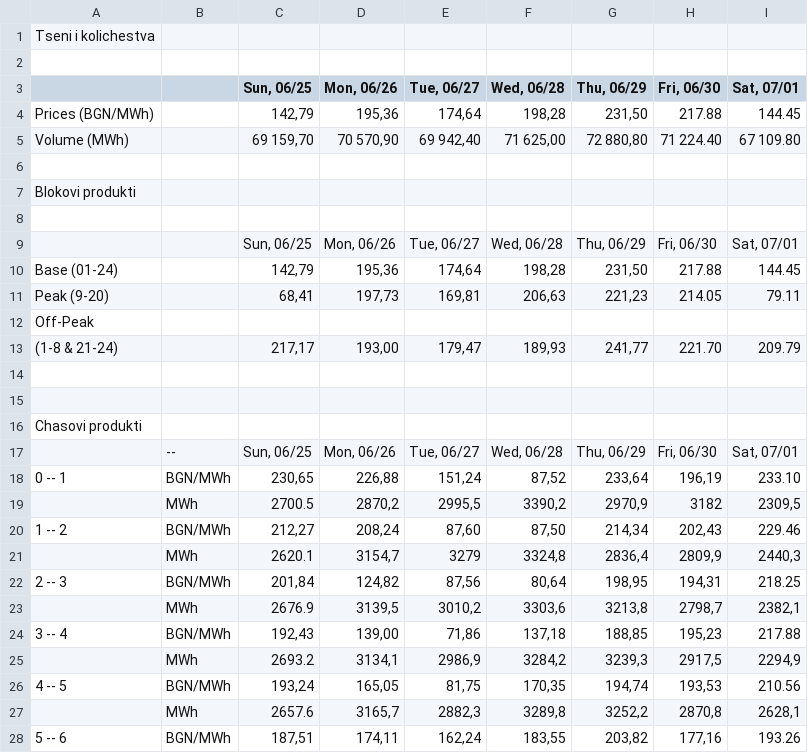
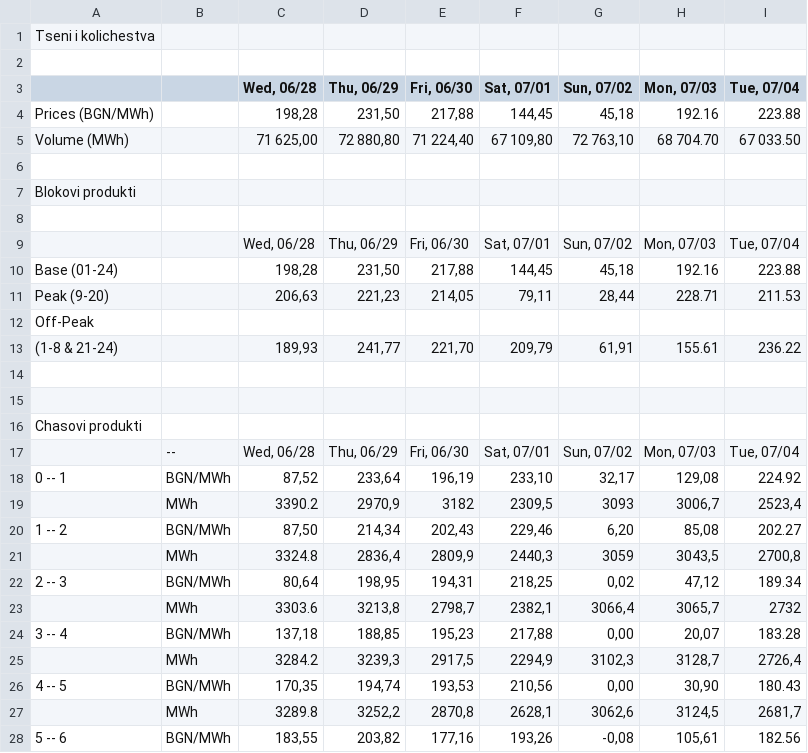
Before and after one commit to ivaylobandrov/DjangoAdvancedProjectITIDO, a CSV file: app/portal/csv_files/data.csv, drawn as a sheet; only a part is shown; removed rows and columns are numbered as before the commit, all else as after; the diff covers the shown part only; the diff names each change by its address in the sheet, - before the commit and + after, or states it on an @@ line.

```diff
--- a/app/portal/csv_files/data.csv
+++ b/app/portal/csv_files/data.csv
-column C (Sun, 06/25), rows 4-28: 142,79 | 69 159,70 |  |  |  | Sun, 06/25 | 142,79 | 68,41 |  | 217,17 |  |  |  | Sun, 06/25 | 230,65 | 2700.5 | 212,27 | 2620.1 | 201,84 | 2676.9 | 192,43 | 2693.2 | 193,24 | 2657.6 | 187,51
-column D (Mon, 06/26), rows 4-28: 195,36 | 70 570,90 |  |  |  | Mon, 06/26 | 195,36 | 197,73 |  | 193,00 |  |  |  | Mon, 06/26 | 226,88 | 2870,2 | 208,24 | 3154,7 | 124,82 | 3139,5 | 139,00 | 3134,1 | 165,05 | 3165,7 | 174,11
-column E (Tue, 06/27), rows 4-28: 174,64 | 69 942,40 |  |  |  | Tue, 06/27 | 174,64 | 169,81 |  | 179,47 |  |  |  | Tue, 06/27 | 151,24 | 2995,5 | 87,60 | 3279 | 87,56 | 3010,2 | 71,86 | 2986,9 | 81,75 | 2882,3 | 162,24
+column G (Sun, 07/02), rows 4-28: 45,18 | 72 763,10 |  |  |  | Sun, 07/02 | 45,18 | 28,44 |  | 61,91 |  |  |  | Sun, 07/02 | 32,17 | 3093 | 6,20 | 3059 | 0,02 | 3066,4 | 0,00 | 3102,3 | 0,00 | 3062,6 | -0,08
+column H (Mon, 07/03), rows 4-28: 192.16 | 68 704.70 |  |  |  | Mon, 07/03 | 192.16 | 228.71 |  | 155.61 |  |  |  | Mon, 07/03 | 129,08 | 3006,7 | 85,08 | 3043,5 | 47,12 | 3065,7 | 20,07 | 3128,7 | 30,90 | 3124,5 | 105,61
+column I (Tue, 07/04), rows 4-28: 223.88 | 67 033.50 |  |  |  | Tue, 07/04 | 223.88 | 211.53 |  | 236.22 |  |  |  | Tue, 07/04 | 224.92 | 2523,4 | 202.27 | 2700,8 | 189.34 | 2732 | 183.28 | 2726,4 | 180.43 | 2681,7 | 182.56
-E4 (Fri, 06/30): 217.88
+E4 (Fri, 06/30): 217,88
-F4 (Sat, 07/01): 144.45
+F4 (Sat, 07/01): 144,45
-E5 (Fri, 06/30): 71 224.40
+E5 (Fri, 06/30): 71 224,40
-F5 (Sat, 07/01): 67 109.80
+F5 (Sat, 07/01): 67 109,80
-E10 (Fri, 06/30): 217.88
+E10 (Fri, 06/30): 217,88
-F10 (Sat, 07/01): 144.45
+F10 (Sat, 07/01): 144,45
-E11 (Fri, 06/30): 214.05
+E11 (Fri, 06/30): 214,05
-F11 (Sat, 07/01): 79.11
+F11 (Sat, 07/01): 79,11
-E13 (Fri, 06/30): 221.70
+E13 (Fri, 06/30): 221,70
-F13 (Sat, 07/01): 209.79
+F13 (Sat, 07/01): 209,79
-F18 (Sat, 07/01): 233.10
+F18 (Sat, 07/01): 233,10
-C19 (Wed, 06/28): 3390,2
+C19 (Wed, 06/28): 3390.2
-F20 (Sat, 07/01): 229.46
+F20 (Sat, 07/01): 229,46
-C21 (Wed, 06/28): 3324,8
+C21 (Wed, 06/28): 3324.8
-F22 (Sat, 07/01): 218.25
+F22 (Sat, 07/01): 218,25
-C23 (Wed, 06/28): 3303,6
+C23 (Wed, 06/28): 3303.6
-F24 (Sat, 07/01): 217.88
+F24 (Sat, 07/01): 217,88
-C25 (Wed, 06/28): 3284,2
+C25 (Wed, 06/28): 3284.2
-F26 (Sat, 07/01): 210.56
+F26 (Sat, 07/01): 210,56
-C27 (Wed, 06/28): 3289,8
+C27 (Wed, 06/28): 3289.8
-F28 (Sat, 07/01): 193.26
+F28 (Sat, 07/01): 193,26
```
Also changed, not shown: 34 edited cells elsewhere in this file, 1 other file.
